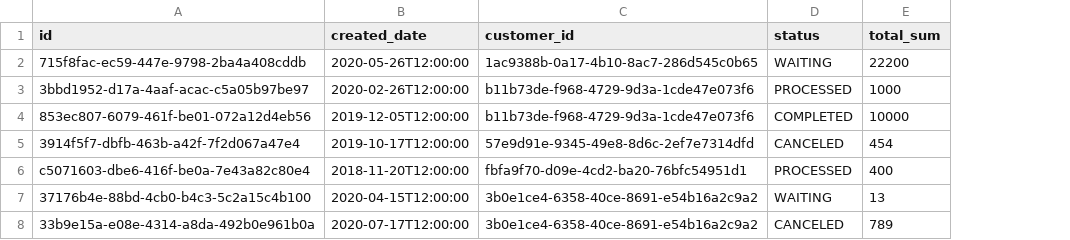
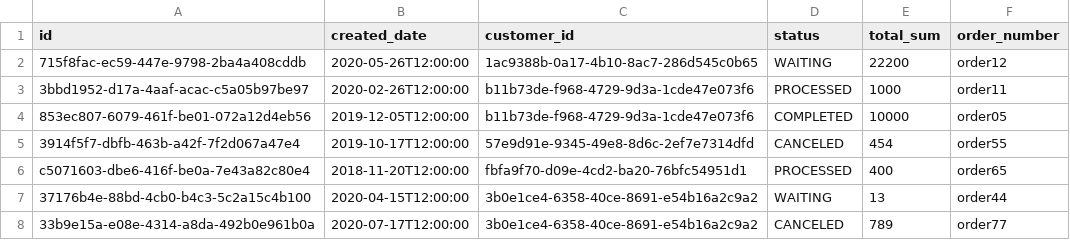
Before and after one commit to fugrusha/adminpanel, a CSV file: src/main/resources/db/data/orders.csv, drawn as a sheet; the diff names each change by its address in the sheet, - before the commit and + after, or states it on an @@ line.

Commit message:
added orderNumber field to OrderCart

```diff
--- a/src/main/resources/db/data/orders.csv
+++ b/src/main/resources/db/data/orders.csv
+column F (order_number), rows 2-8: order12 | order11 | order05 | order55 | order65 | order44 | order77
```
Also changed, not shown: 7 other files.
